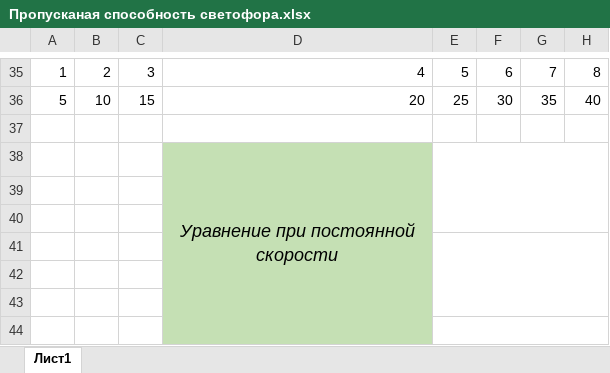
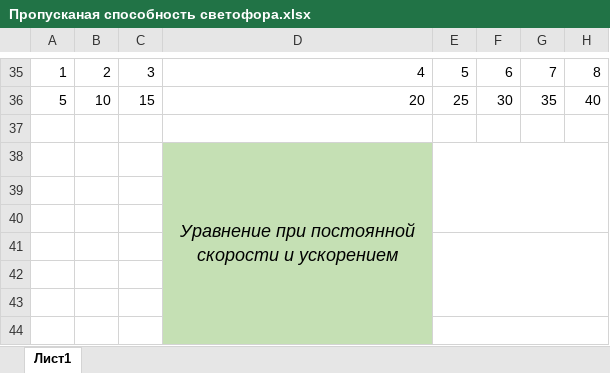
Before and after one commit to Dev1ze/-raffic-light-ability, an Excel workbook: Пропусканая способность светофора.xlsx, sheet Лист1, drawn as a sheet; only a part is shown, gaps mark what is left out; values as stored, in another font and other column widths than the file's, no borders; charts and pictures not drawn; the diff covers the shown part only; the diff names each change by its address in the sheet, - before the commit and + after, or states it on an @@ line.

```diff
--- a/Пропусканая способность светофора.xlsx (sheet Лист1)
+++ b/Пропусканая способность светофора.xlsx (sheet Лист1)
-D38: Уравнение при постоянной скорости
+D38: Уравнение при постоянной скорости и ускорением
```
Also changed, not shown: 1 added row, 1 removed row and 12 edited cells elsewhere in this sheet, charts or pictures, 1 other file.
